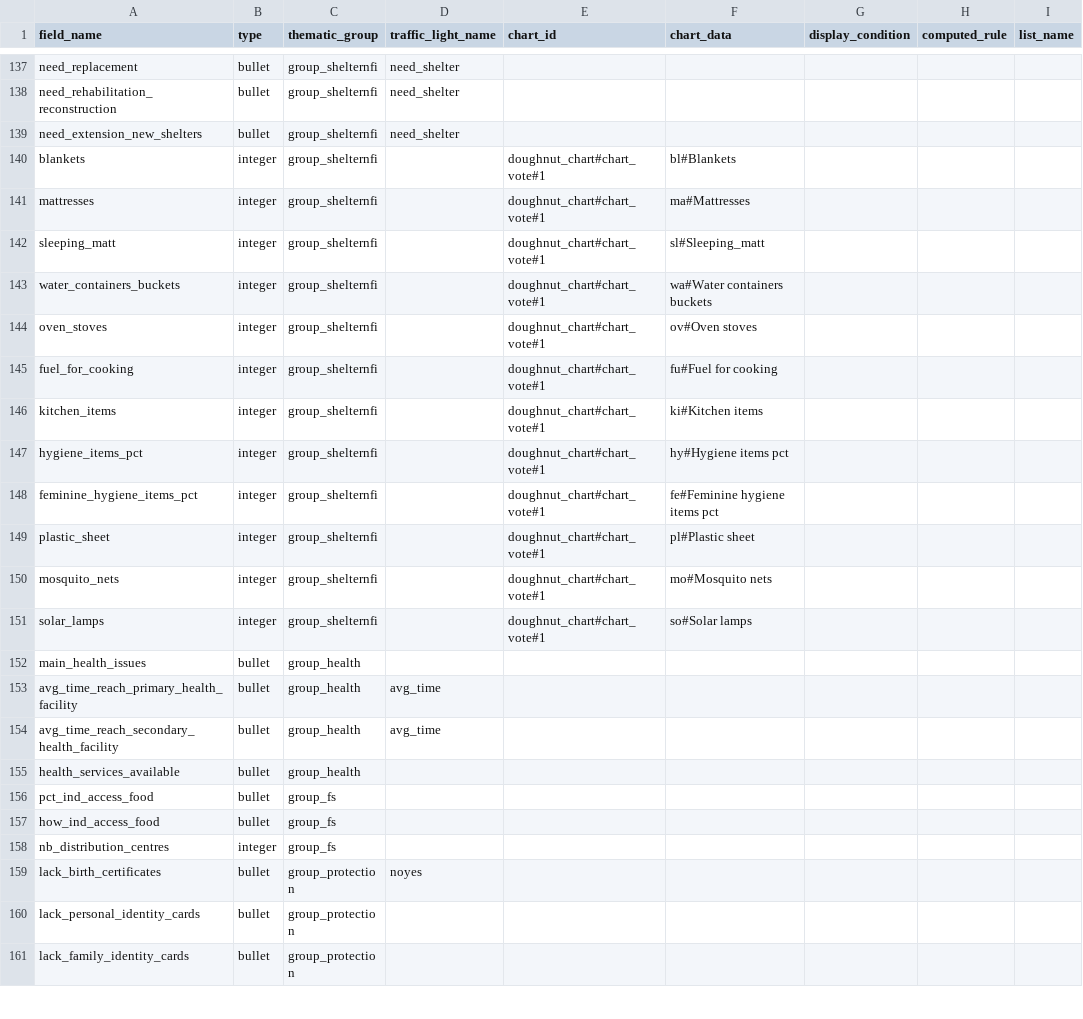
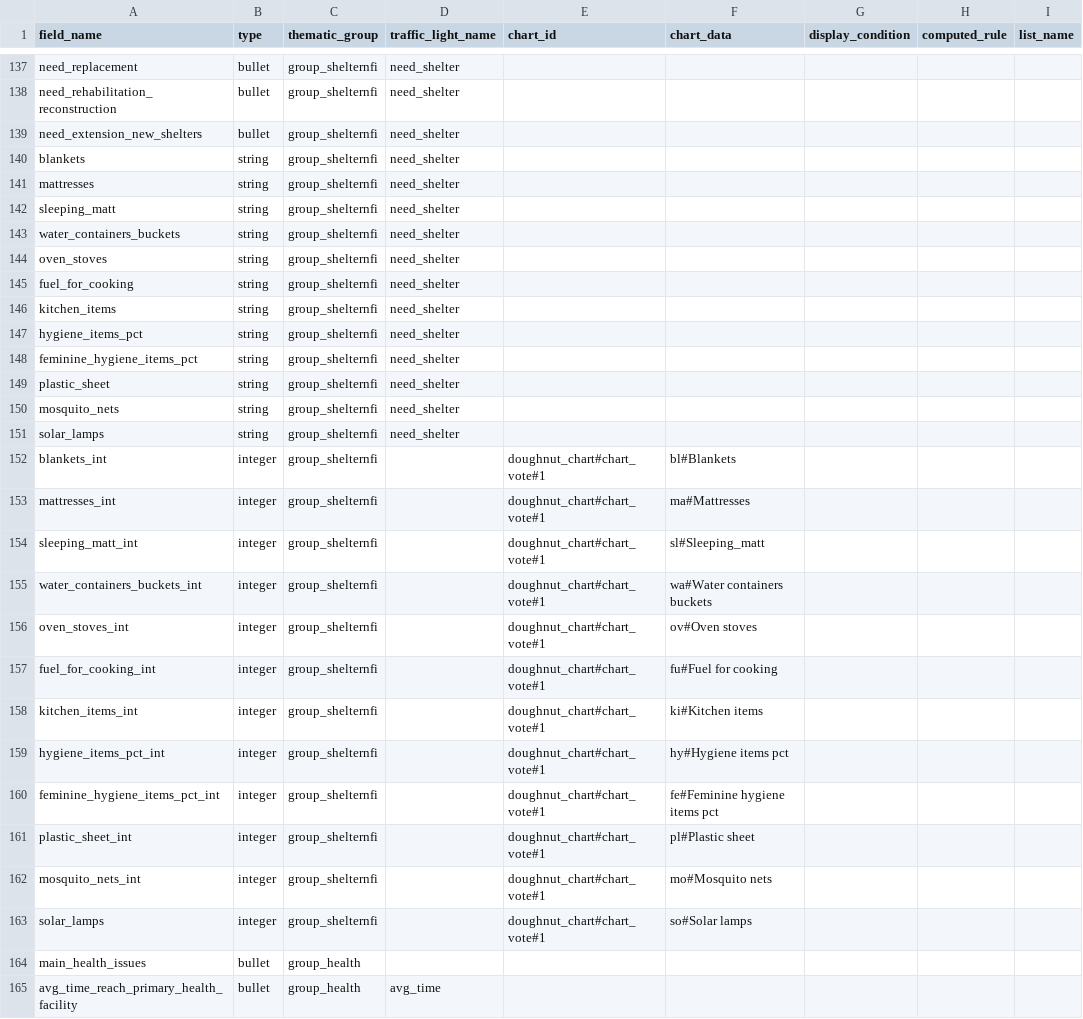
Before and after one commit to CartONG/opsmap-datasets, a CSV file: yemen/FDF/submissions_rules.csv, drawn as a sheet; only a part is shown, gaps mark what is left out; the shorter side is filled out with more unchanged rows.

Commit message:
Update submissions_rules.csv

```diff
--- a/yemen/FDF/submissions_rules.csv
+++ b/yemen/FDF/submissions_rules.csv
@@ -139,13 +139,25 @@ need_rehabilitation_reconstruction;bullet;group_shelternfi;need_shelter;;;;;
 need_extension_new_shelters;bullet;group_shelternfi;need_shelter;;;;;
-blankets;integer;group_shelternfi;;doughnut_chart#chart_vote#1;bl#Blankets;;;
-mattresses;integer;group_shelternfi;;doughnut_chart#chart_vote#1;ma#Mattresses;;;
-sleeping_matt;integer;group_shelternfi;;doughnut_chart#chart_vote#1;sl#Sleeping_matt;;;
-water_containers_buckets;integer;group_shelternfi;;doughnut_chart#chart_vote#1;wa#Water containers buckets;;;
-oven_stoves;integer;group_shelternfi;;doughnut_chart#chart_vote#1;ov#Oven stoves;;;
-fuel_for_cooking;integer;group_shelternfi;;doughnut_chart#chart_vote#1;fu#Fuel for cooking;;;
-kitchen_items;integer;group_shelternfi;;doughnut_chart#chart_vote#1;ki#Kitchen items;;;
-hygiene_items_pct;integer;group_shelternfi;;doughnut_chart#chart_vote#1;hy#Hygiene items pct;;;
-feminine_hygiene_items_pct;integer;group_shelternfi;;doughnut_chart#chart_vote#1;fe#Feminine hygiene items pct;;;
-plastic_sheet;integer;group_shelternfi;;doughnut_chart#chart_vote#1;pl#Plastic sheet;;;
-mosquito_nets;integer;group_shelternfi;;doughnut_chart#chart_vote#1;mo#Mosquito nets;;;
+blankets;string;group_shelternfi;need_shelter;;;;;
+mattresses;string;group_shelternfi;need_shelter;;;;;
+sleeping_matt;string;group_shelternfi;need_shelter;;;;;
+water_containers_buckets;string;group_shelternfi;need_shelter;;;;;
+oven_stoves;string;group_shelternfi;need_shelter;;;;;
+fuel_for_cooking;string;group_shelternfi;need_shelter;;;;;
+kitchen_items;string;group_shelternfi;need_shelter;;;;;
+hygiene_items_pct;string;group_shelternfi;need_shelter;;;;;
+feminine_hygiene_items_pct;string;group_shelternfi;need_shelter;;;;;
+plastic_sheet;string;group_shelternfi;need_shelter;;;;;
+mosquito_nets;string;group_shelternfi;need_shelter;;;;;
+solar_lamps;string;group_shelternfi;need_shelter;;;;;
+blankets_int;integer;group_shelternfi;;doughnut_chart#chart_vote#1;bl#Blankets;;;
+mattresses_int;integer;group_shelternfi;;doughnut_chart#chart_vote#1;ma#Mattresses;;;
+sleeping_matt_int;integer;group_shelternfi;;doughnut_chart#chart_vote#1;sl#Sleeping_matt;;;
+water_containers_buckets_int;integer;group_shelternfi;;doughnut_chart#chart_vote#1;wa#Water containers buckets;;;
+oven_stoves_int;integer;group_shelternfi;;doughnut_chart#chart_vote#1;ov#Oven stoves;;;
+fuel_for_cooking_int;integer;group_shelternfi;;doughnut_chart#chart_vote#1;fu#Fuel for cooking;;;
+kitchen_items_int;integer;group_shelternfi;;doughnut_chart#chart_vote#1;ki#Kitchen items;;;
+hygiene_items_pct_int;integer;group_shelternfi;;doughnut_chart#chart_vote#1;hy#Hygiene items pct;;;
+feminine_hygiene_items_pct_int;integer;group_shelternfi;;doughnut_chart#chart_vote#1;fe#Feminine hygiene items pct;;;
+plastic_sheet_int;integer;group_shelternfi;;doughnut_chart#chart_vote#1;pl#Plastic sheet;;;
+mosquito_nets_int;integer;group_shelternfi;;doughnut_chart#chart_vote#1;mo#Mosquito nets;;;
 solar_lamps;integer;group_shelternfi;;doughnut_chart#chart_vote#1;so#Solar lamps;;;
```
